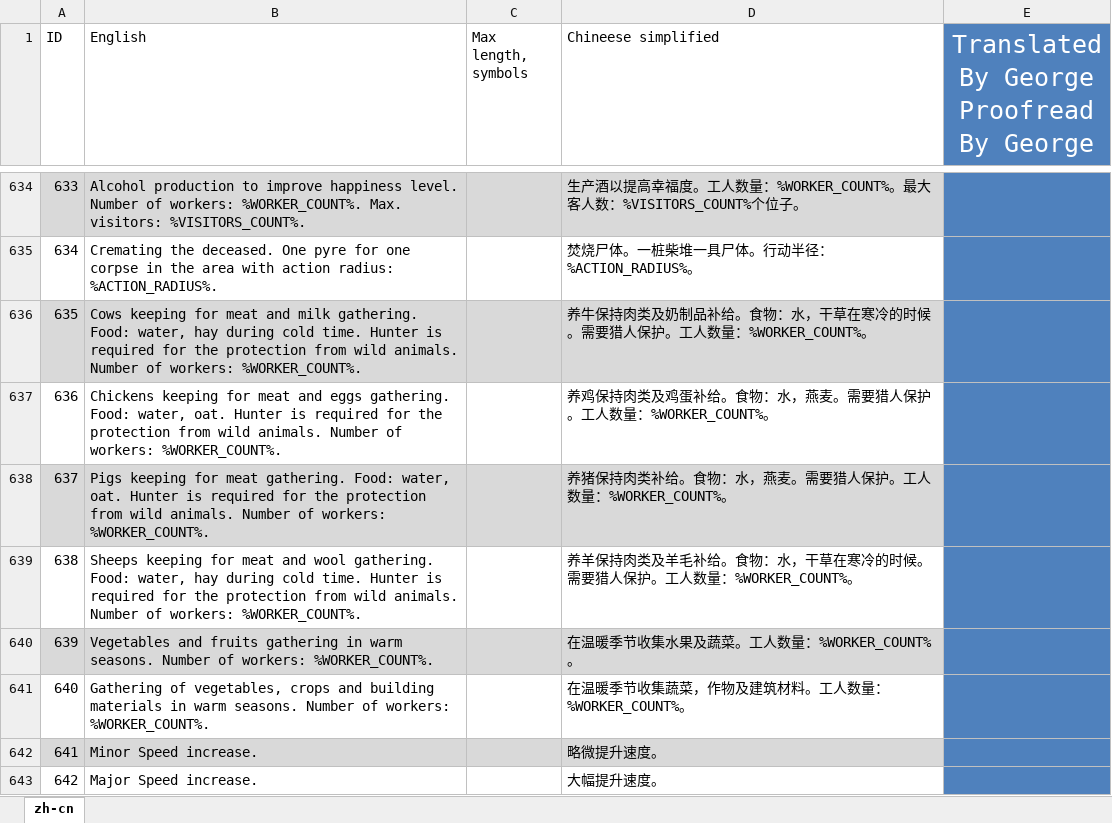
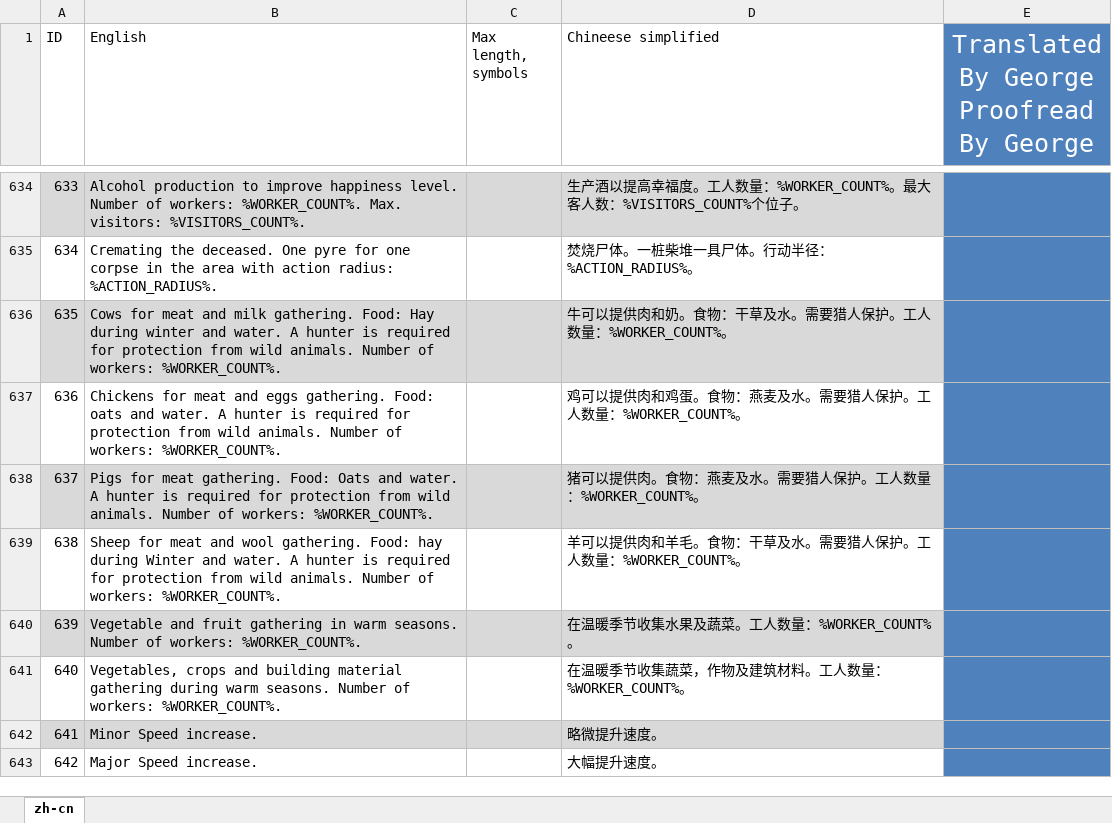
Before and after one commit to BoundlessHaung/lif_fv_cn_loc_file, an Excel workbook: ForestVillage_texts zh-CN.XLSX, sheet zh-cn, drawn as a sheet; only a part is shown, gaps mark what is left out; values as stored, in another font and other column widths than the file's, no borders; table styles not drawn; removed rows and columns are numbered as before the commit, all else as after; the diff covers the shown part only; the diff names each change by its address in the sheet, - before the commit and + after, or states it on an @@ line.

```diff
--- a/ForestVillage_texts zh-CN.XLSX (sheet zh-cn)
+++ b/ForestVillage_texts zh-CN.XLSX (sheet zh-cn)
-row 636: 635 | Cows keeping for meat and milk gathering. Food: water, hay during cold time. Hunter is required for the protection from wild animals. Number of workers: %WORKER_COUNT%. |  | 养牛保持肉类及奶制品补给。食物：水，干草在寒冷的时候。需要猎人保护。工人数量：%WORKER_COUNT%。
+row 636: 635 | Cows for meat and milk gathering. Food: Hay during winter and water. A hunter is required for protection from wild animals. Number of workers: %WORKER_COUNT%. |  | 牛可以提供肉和奶。食物：干草及水。需要猎人保护。工人数量：%WORKER_COUNT%。
-B637 (English): Chickens keeping for meat and eggs gathering. Food: water, oat. Hunter is required for the protection from…
+B637 (English): Chickens for meat and eggs gathering. Food: oats and water. A hunter is required for protection from…
-D637 (Chineese simplified): 养鸡保持肉类及鸡蛋补给。食物：水，燕麦。需要猎…
+D637 (Chineese simplified): 鸡可以提供肉和鸡蛋。食物：燕麦及水。需要猎…
-B638 (English): Pigs keeping for meat gathering. Food: water, oat. Hunter is required for the protection from…
+B638 (English): Pigs for meat gathering. Food: Oats and water. A hunter is required for protection from…
-D638 (Chineese simplified): 养猪保持肉类补给。食物：水，燕麦。需要猎人保护。工人数量：%WORKER_COUNT%。
+D638 (Chineese simplified): 猪可以提供肉。食物：燕麦及水。需要猎人保护。工人数量：%WORKER_COUNT%。
-row 639: 638 | Sheeps keeping for meat and wool gathering. Food: water, hay during cold time. Hunter is required for the protection from wild animals. Number of workers: %WORKER_COUNT%. |  | 养羊保持肉类及羊毛补给。食物：水，干草在寒冷的时候。需要猎人保护。工人数量：%WORKER_COUNT%。
+row 639: 638 | Sheep for meat and wool gathering. Food: hay during Winter and water. A hunter is required for protection from wild animals. Number of workers: %WORKER_COUNT%. |  | 羊可以提供肉和羊毛。食物：干草及水。需要猎人保护。工人数量：%WORKER_COUNT%。
-B640 (English): Vegetables and fruits gathering in…
+B640 (English): Vegetable and fruit gathering in…
-B641 (English): Gathering of vegetables, crops and building materials in warm seasons.…
+B641 (English): Vegetables, crops and building material gathering during warm seasons.…
```
Also changed, not shown: 66 added rows, 15 removed rows and 34 edited cells elsewhere in this sheet.
